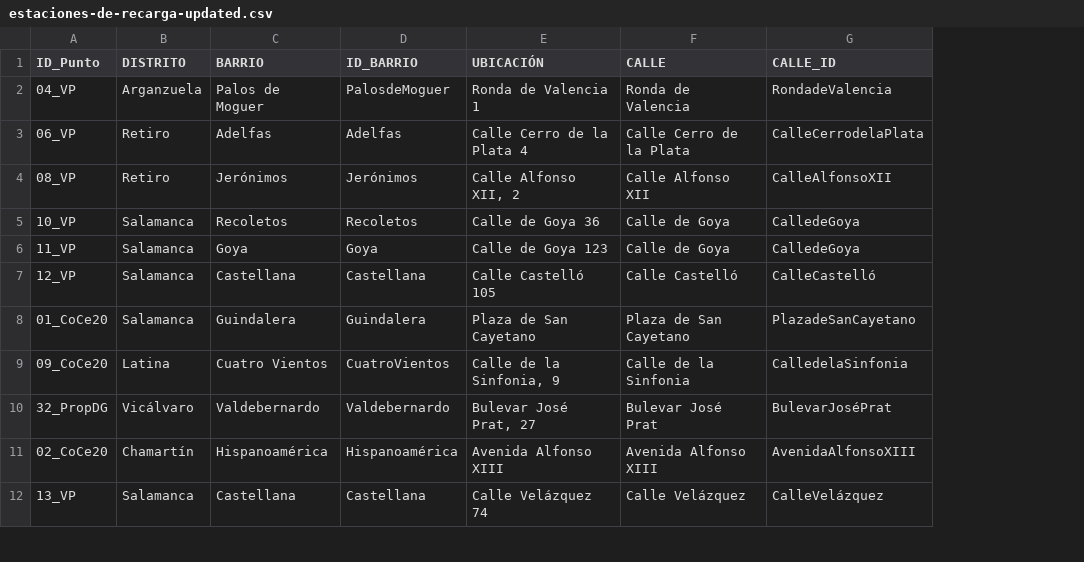
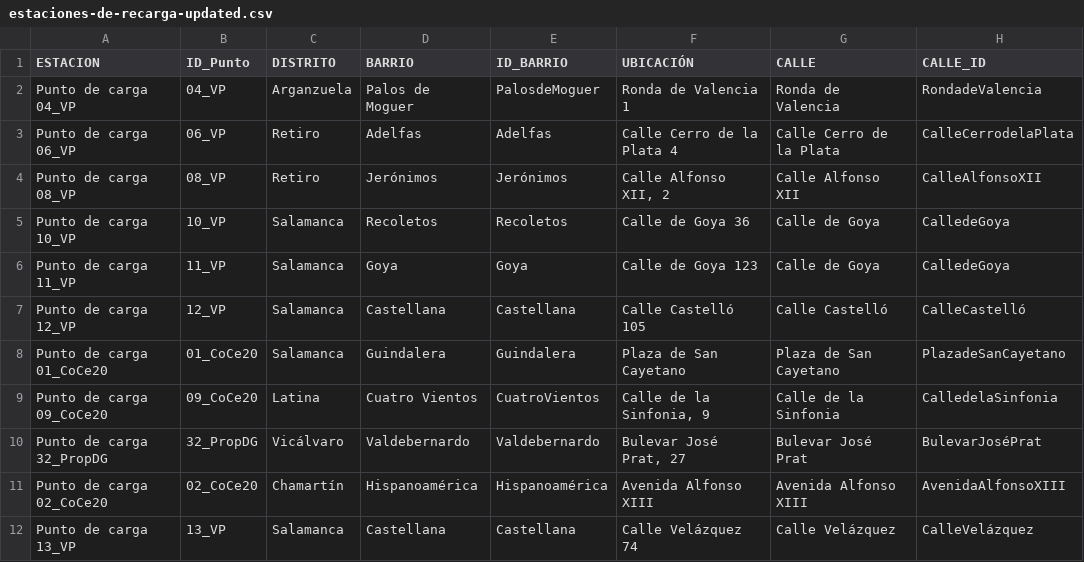
Before and after one commit to FacultadInformatica-LinkedData/Curso2024-2025-ODKG, a CSV file: HandsOn/Group04/csv/estaciones-de-recarga-updated.csv, drawn as a sheet; only a part is shown; the diff names each change by its address in the sheet, - before the commit and + after, or states it on an @@ line.

```diff
--- a/HandsOn/Group04/csv/estaciones-de-recarga-updated.csv
+++ b/HandsOn/Group04/csv/estaciones-de-recarga-updated.csv
+column A (ESTACION), rows 2-12: Punto de carga 04_VP | Punto de carga 06_VP | Punto de carga 08_VP | Punto de carga 10_VP | Punto de carga 11_VP | Punto de carga 12_VP | Punto de carga 01_CoCe20 | Punto de carga 09_CoCe20 | Punto de carga 32_PropDG | Punto de carga 02_CoCe20 | Punto de carga 13_VP
```
Also changed, not shown: 3 other files.
